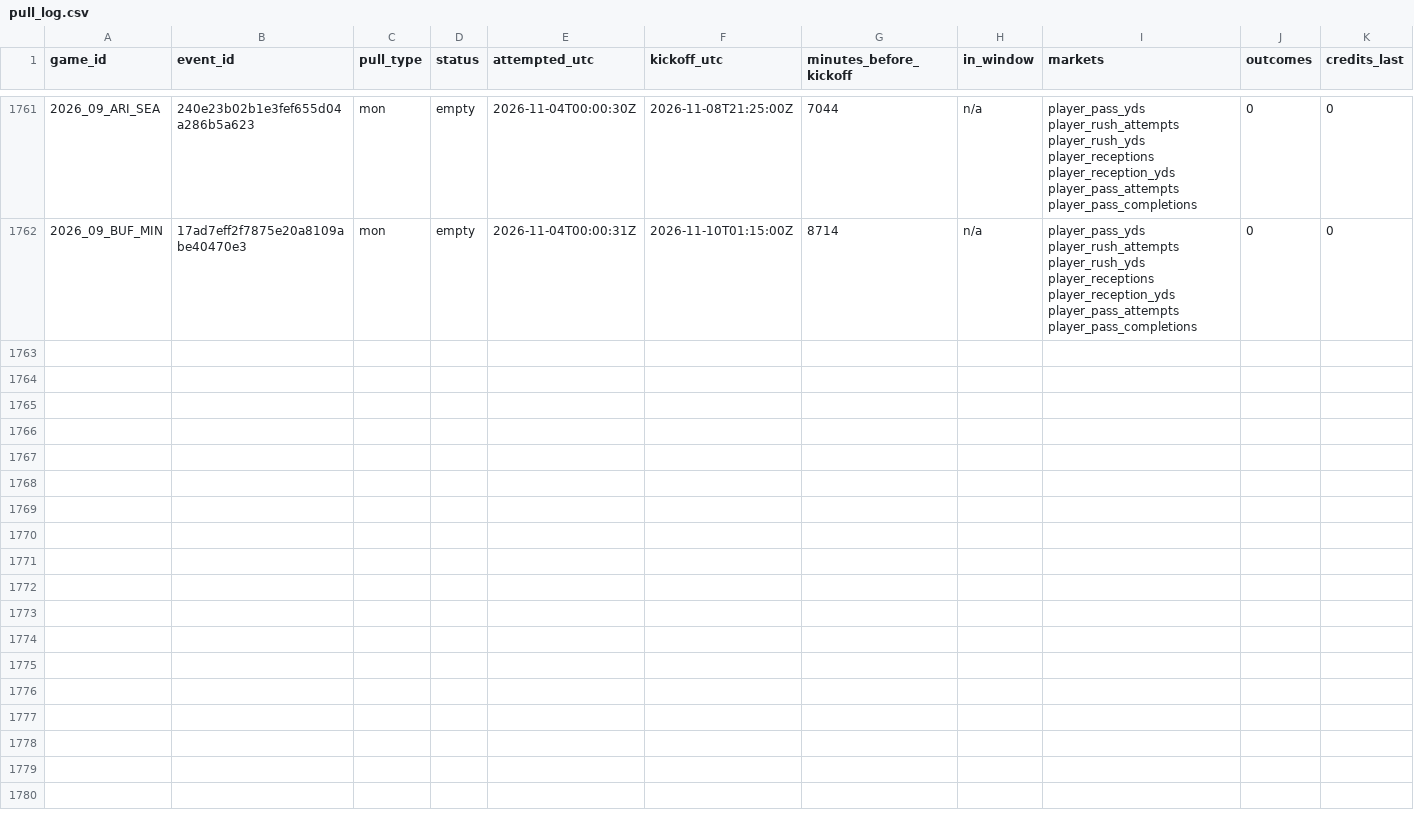
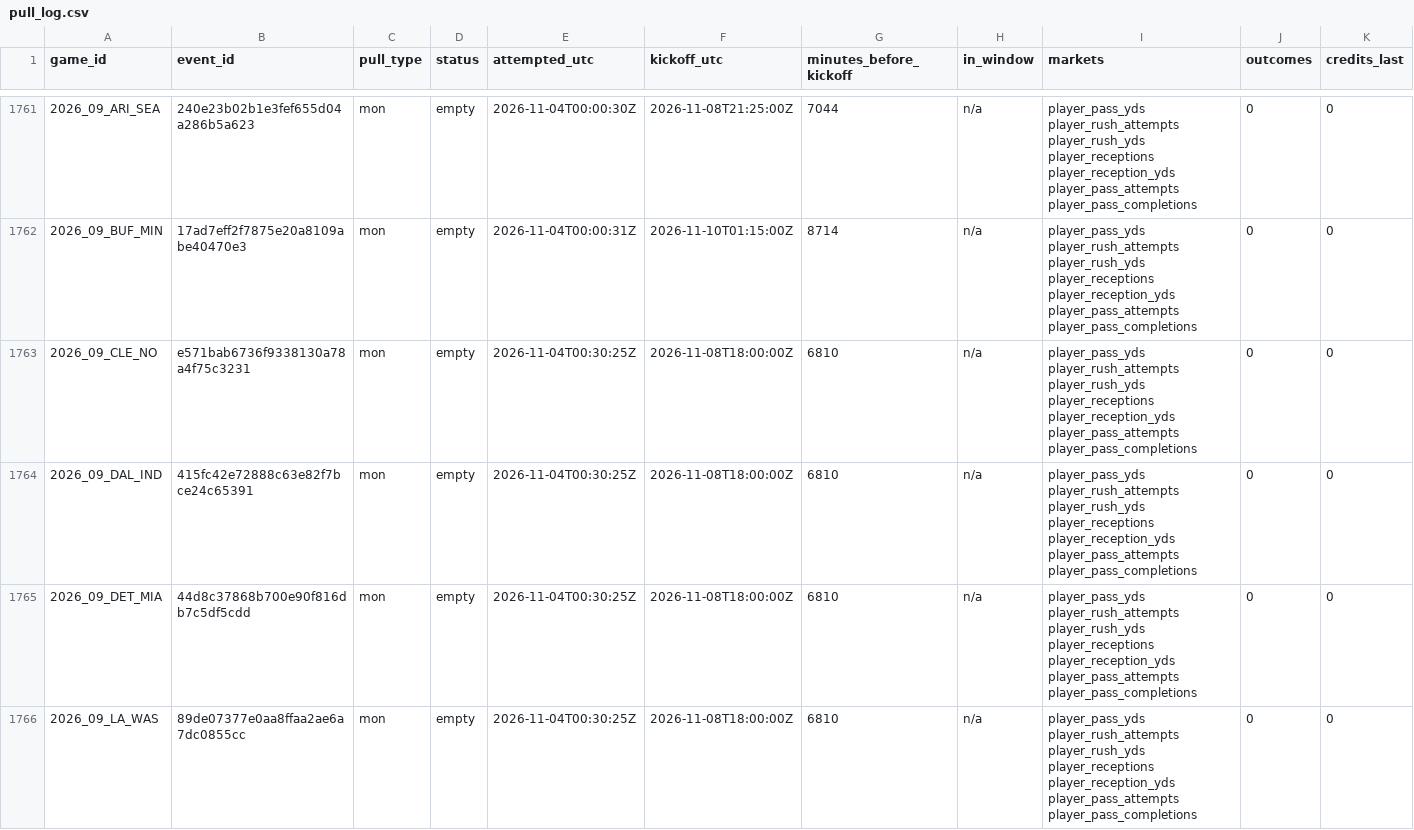
Before and after one commit to mvpeterson0-netizen/NFL-Odds-Tracker, a CSV file: data/pull_log.csv, drawn as a sheet; only a part is shown, gaps mark what is left out; rows hold the shown columns only; the diff covers the shown part only; the diff names each change by its address in the sheet, - before the commit and + after, or states it on an @@ line.

```diff
--- a/data/pull_log.csv
+++ b/data/pull_log.csv
+row 1763: 2026_09_CLE_NO | e571bab6736f9338130a78a4f75c3231 | mon | empty | 2026-11-04T00:30:25Z | 2026-11-08T18:00:00Z | 6810 | n/a | player_pass_yds player_rush_attempts player_rush_yds player_receptions player_reception_yds player_pass_attempts player_pass_completions | 0 | 0
+row 1764: 2026_09_DAL_IND | 415fc42e72888c63e82f7bce24c65391 | mon | empty | 2026-11-04T00:30:25Z | 2026-11-08T18:00:00Z | 6810 | n/a | player_pass_yds player_rush_attempts player_rush_yds player_receptions player_reception_yds player_pass_attempts player_pass_completions | 0 | 0
+row 1765: 2026_09_DET_MIA | 44d8c37868b700e90f816db7c5df5cdd | mon | empty | 2026-11-04T00:30:25Z | 2026-11-08T18:00:00Z | 6810 | n/a | player_pass_yds player_rush_attempts player_rush_yds player_receptions player_reception_yds player_pass_attempts player_pass_completions | 0 | 0
+row 1766: 2026_09_LA_WAS | 89de07377e0aa8ffaa2ae6a7dc0855cc | mon | empty | 2026-11-04T00:30:25Z | 2026-11-08T18:00:00Z | 6810 | n/a | player_pass_yds player_rush_attempts player_rush_yds player_receptions player_reception_yds player_pass_attempts player_pass_completions | 0 | 0
```
Also changed, not shown: 4 added rows elsewhere in this file, data/runs/2026-11.csv, data/schedule.csv, 7 other files.
